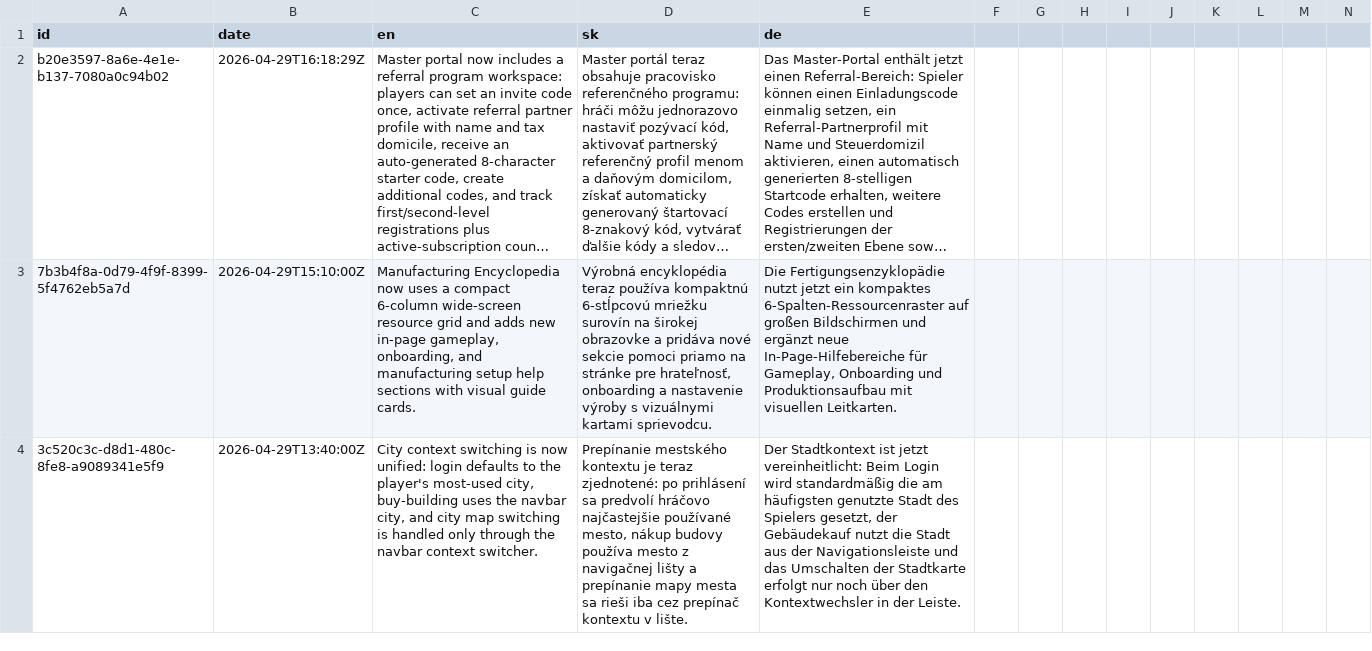
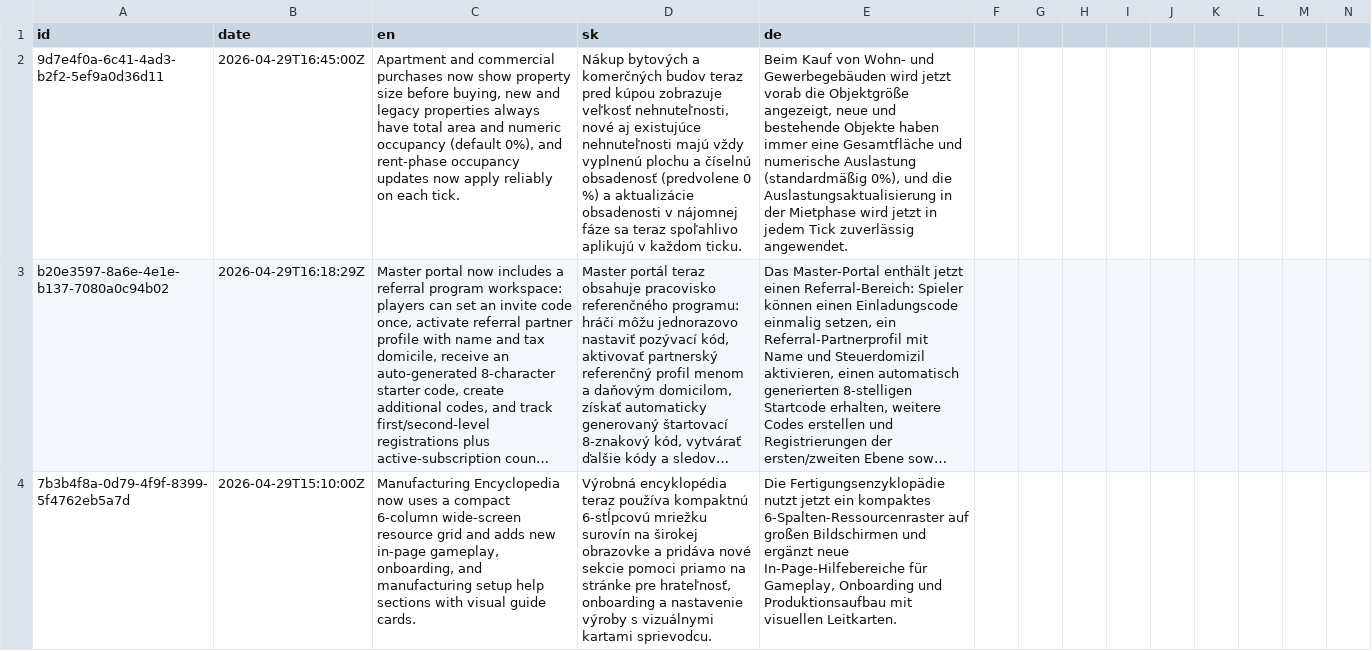
Before and after one commit to ludovit-scholtz/capitalism, a CSV file: CHANGELOG.csv, drawn as a sheet; only a part is shown; the shorter side is filled out with more unchanged rows; long unchanged cells end in …; rows hold the shown columns only; the diff names each change by its address in the sheet, - before the commit and + after, or states it on an @@ line.

```diff
--- a/CHANGELOG.csv
+++ b/CHANGELOG.csv
+row 2: 9d7e4f0a-6c41-4ad3-b2f2-5ef9a0d36d11 | 2026-04-29T16:45:00Z | Apartment and commercial purchases now show property size before buying, new and legacy properties always have total area and numeric occupancy (default 0%), and rent-phase occupancy updates now apply reliably on each tick. | Nákup bytových a komerčných budov teraz pred kúpou zobrazuje veľkosť nehnuteľnosti, nové aj existujúce nehnuteľnosti majú vždy vyplnenú plochu a číselnú obsadenosť (predvolene 0 %) a aktualizácie obsadenosti v nájomnej fáze sa teraz spoľahlivo aplikujú v každom ticku. | Beim Kauf von Wohn- und Gewerbegebäuden wird jetzt vorab die Objektgröße angezeigt, neue und bestehende Objekte haben immer eine Gesamtfläche und numerische Auslastung (standardmäßig 0%), und die Auslastungsaktualisierung in der Mietphase wird jetzt in jedem Tick zuverlässig angewendet.
```
Also changed, not shown: 12 other files.
